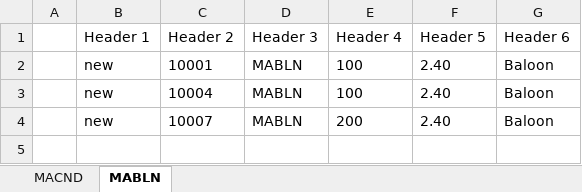
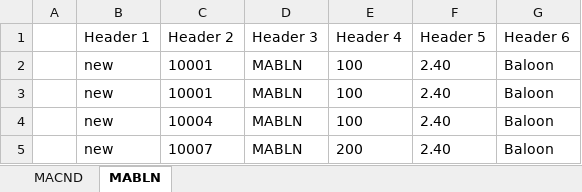
Before and after one commit to qurratpatel/AutomationSelenium, an Excel workbook: src/main/resources/documents/MA.xlsx, sheet MABLN, drawn as a sheet; values as stored, in another font and other column widths than the file's, no borders; the diff names each change by its address in the sheet, - before the commit and + after, or states it on an @@ line.

```diff
--- a/src/main/resources/documents/MA.xlsx (sheet MABLN)
+++ b/src/main/resources/documents/MA.xlsx (sheet MABLN)
+row 3:  | new | 10001 | MABLN | 100 | 2.40 | Baloon
```
Also changed, not shown: src/main/resources/documents/MB.xlsx, target/classes/documents/MA.xlsx, 22 other files.
